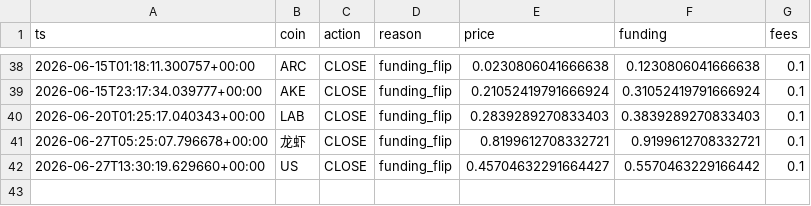
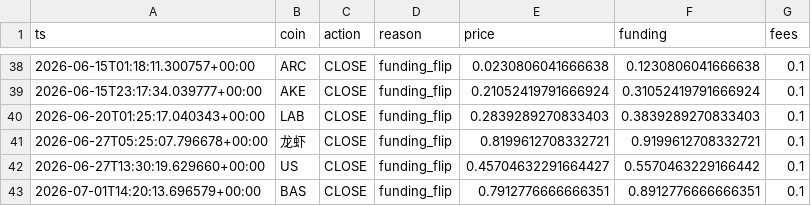
Before and after one commit to AlexeyKharin06/bots-cluster-, a CSV file: memory/trade/paper_v1/paper_trades_funding.csv, drawn as a sheet; only a part is shown, gaps mark what is left out; the diff names each change by its address in the sheet, - before the commit and + after, or states it on an @@ line.

```diff
--- a/memory/trade/paper_v1/paper_trades_funding.csv
+++ b/memory/trade/paper_v1/paper_trades_funding.csv
+row 43: 2026-07-01T14:20:13.696579+00:00 | BAS | CLOSE | funding_flip | 0.7912776666666351 | 0.8912776666666351 | 0.1
```
Also changed, not shown: memory/trade/paper_v1/paper_trades_breakout.csv, memory/trade/paper_v1/paper_trades_grid.csv, 9 other files.
